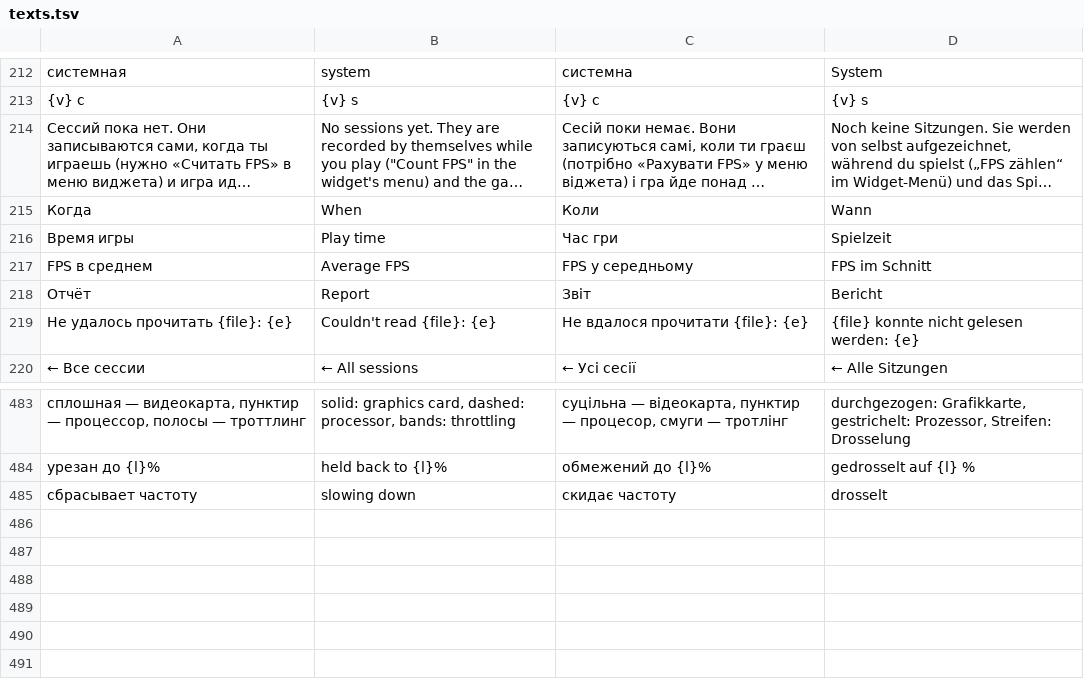
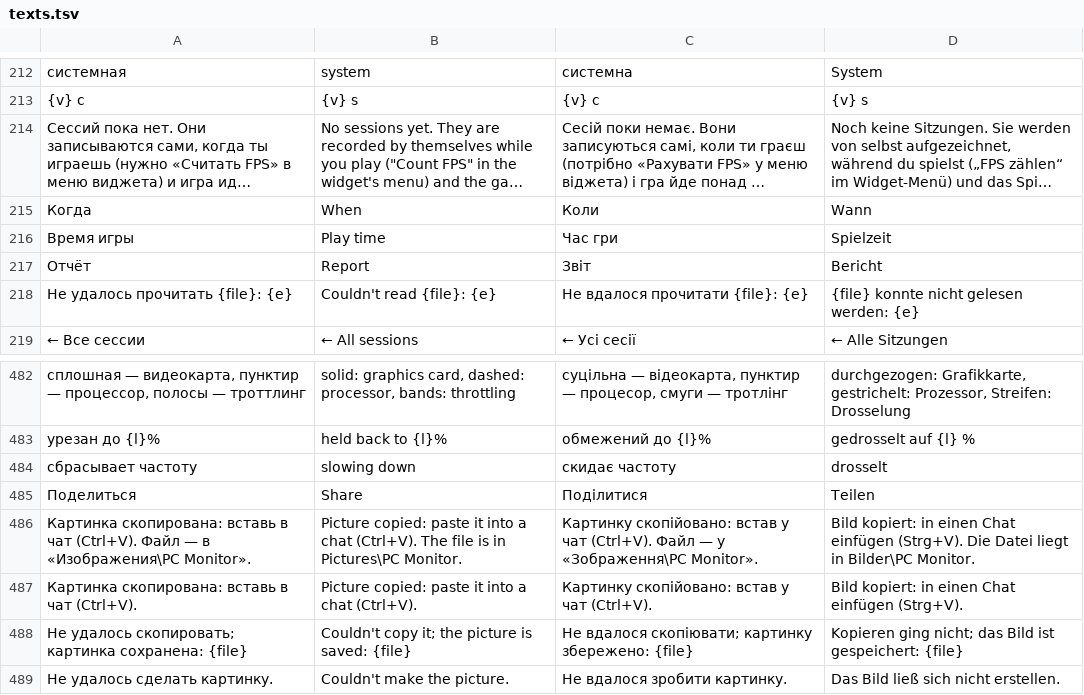
Before and after one commit to vladZah403/pc-widget, a TSV file: crates/pcm-render/src/texts.tsv, drawn as a sheet; only a part is shown, gaps mark what is left out; long unchanged cells end in …; removed rows and columns are numbered as before the commit, all else as after; the diff names each change by its address in the sheet, - before the commit and + after, or states it on an @@ line.

```diff
--- a/crates/pcm-render/src/texts.tsv
+++ b/crates/pcm-render/src/texts.tsv
-row 217: FPS в среднем | Average FPS | FPS у середньому | FPS im Schnitt
+row 485: Поделиться | Share | Поділитися | Teilen
+row 486: Картинка скопирована: вставь в чат (Ctrl+V). Файл — в «Изображения\PC Monitor». | Picture copied: paste it into a chat (Ctrl+V). The file is in Pictures\PC Monitor. | Картинку скопійовано: встав у чат (Ctrl+V). Файл — у «Зображення\PC Monitor». | Bild kopiert: in einen Chat einfügen (Strg+V). Die Datei liegt in Bilder\PC Monitor.
+row 487: Картинка скопирована: вставь в чат (Ctrl+V). | Picture copied: paste it into a chat (Ctrl+V). | Картинку скопійовано: встав у чат (Ctrl+V). | Bild kopiert: in einen Chat einfügen (Strg+V).
+row 488: Не удалось скопировать; картинка сохранена: {file} | Couldn't copy it; the picture is saved: {file} | Не вдалося скопіювати; картинку збережено: {file} | Kopieren ging nicht; das Bild ist gespeichert: {file}
+row 489: Не удалось сделать картинку. | Couldn't make the picture. | Не вдалося зробити картинку. | Das Bild ließ sich nicht erstellen.
```
Also changed, not shown: 8 other files.
